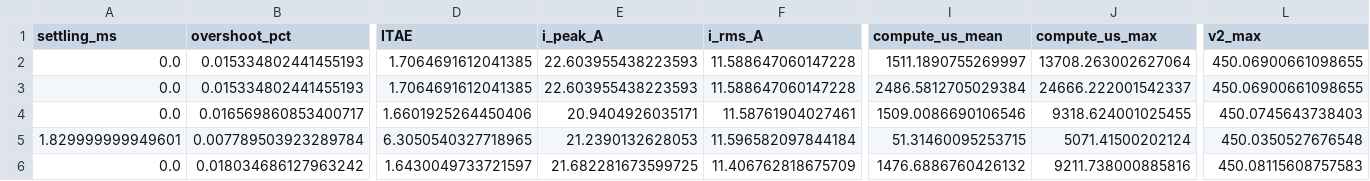
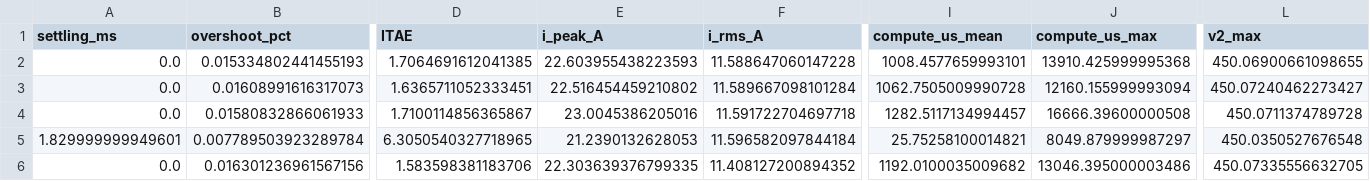
Before and after one commit to murugan-paramesh/SiC-DC-DC-Converter, a CSV file: Advanced_Research_2026/Adaptive_MPC/results/adaptive_robust_metrics.csv, drawn as a sheet; only a part is shown, gaps mark what is left out; the diff covers the shown part only; the diff names each change by its address in the sheet, - before the commit and + after, or states it on an @@ line.

```diff
--- a/Advanced_Research_2026/Adaptive_MPC/results/adaptive_robust_metrics.csv
+++ b/Advanced_Research_2026/Adaptive_MPC/results/adaptive_robust_metrics.csv
-I2 (compute_us_mean): 1511.1890755269997
+I2 (compute_us_mean): 1008.4577659993101
-J2 (compute_us_max): 13708.263002627064
+J2 (compute_us_max): 13910.425999995368
-B3 (overshoot_pct): 0.015334802441455193
+B3 (overshoot_pct): 0.01608991616317073
-D3 (ITAE): 1.7064691612041385
+D3 (ITAE): 1.6365711052333451
-E3 (i_peak_A): 22.603955438223593
+E3 (i_peak_A): 22.516454459210802
-F3 (i_rms_A): 11.588647060147228
+F3 (i_rms_A): 11.589667098101284
-I3 (compute_us_mean): 2486.5812705029384
+I3 (compute_us_mean): 1062.7505009990728
-J3 (compute_us_max): 24666.222001542337
+J3 (compute_us_max): 12160.155999993094
-L3 (v2_max): 450.06900661098655
+L3 (v2_max): 450.07240462273427
-B4 (overshoot_pct): 0.016569860853400717
+B4 (overshoot_pct): 0.01580832866061933
-D4 (ITAE): 1.6601925264450406
+D4 (ITAE): 1.7100114856365867
-E4 (i_peak_A): 20.9404926035171
+E4 (i_peak_A): 23.0045386205016
-F4 (i_rms_A): 11.58761904027461
+F4 (i_rms_A): 11.591722704697718
-I4 (compute_us_mean): 1509.0086690106546
+I4 (compute_us_mean): 1282.5117134994457
-J4 (compute_us_max): 9318.624001025455
+J4 (compute_us_max): 16666.39600000508
-L4 (v2_max): 450.0745643738403
+L4 (v2_max): 450.0711374789728
-I5 (compute_us_mean): 51.31460095253715
+I5 (compute_us_mean): 25.75258100014821
-J5 (compute_us_max): 5071.41500202124
+J5 (compute_us_max): 8049.879999987297
-B6 (overshoot_pct): 0.018034686127963242
+B6 (overshoot_pct): 0.016301236961567156
-D6 (ITAE): 1.6430049733721597
+D6 (ITAE): 1.583598381183706
-E6 (i_peak_A): 21.682281673599725
+E6 (i_peak_A): 22.303639376799335
-F6 (i_rms_A): 11.406762818675709
+F6 (i_rms_A): 11.408127200894352
-I6 (compute_us_mean): 1476.6886760426132
+I6 (compute_us_mean): 1192.0100035009682
-J6 (compute_us_max): 9211.738000885816
+J6 (compute_us_max): 13046.395000003486
-L6 (v2_max): 450.08115608757583
+L6 (v2_max): 450.07335556632705
```
Also changed, not shown: 2 added rows, 2 removed rows and 31 edited cells elsewhere in this file, 15 other files.
